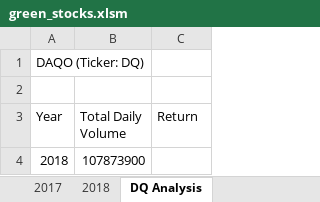
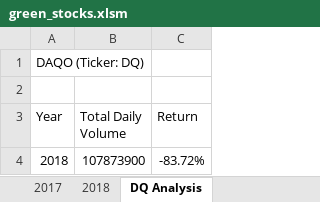
Before and after one commit to veracristal/Stock-analysis, an Excel workbook: green_stocks.xlsm, sheet DQ Analysis, drawn as a sheet; values as stored, in another font and other column widths than the file's, no borders; the diff names each change by its address in the sheet, - before the commit and + after, or states it on an @@ line.

```diff
--- a/green_stocks.xlsm (sheet DQ Analysis)
+++ b/green_stocks.xlsm (sheet DQ Analysis)
-C4 (Return): (empty)
+C4 (Return): -83.72%
```
Also changed, not shown: other sheet tabs.
